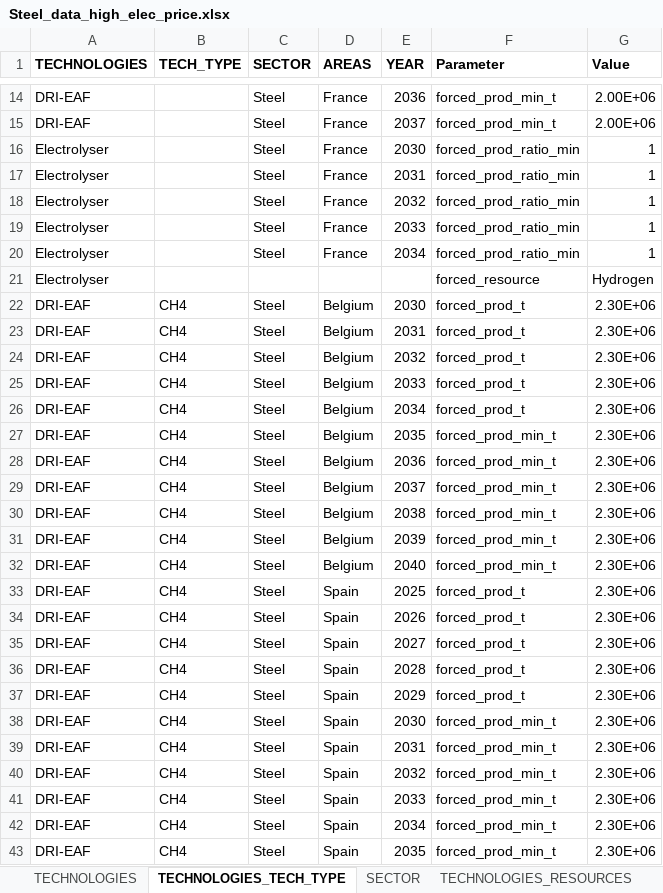
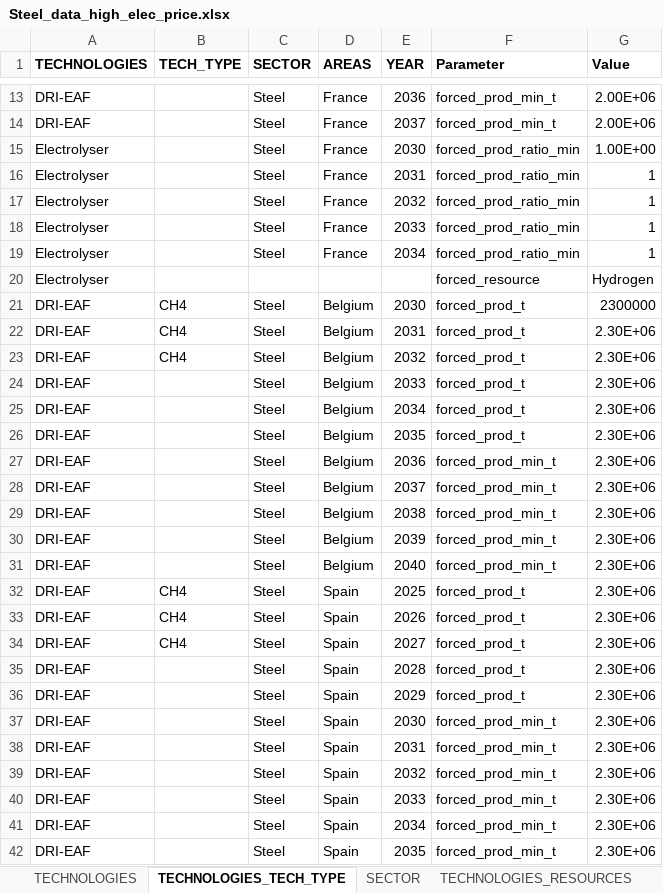
Before and after one commit to qraillard/IND-OPT-model, an Excel workbook: Input data/Steel_data_high_elec_price.xlsx, sheet TECHNOLOGIES_TECH_TYPE, drawn as a sheet; only a part is shown, gaps mark what is left out; values as stored, in another font and other column widths than the file's, no borders; table styles not drawn; addresses are those after the commit; the diff covers the shown part only; the diff names each change by its address in the sheet, - before the commit and + after, or states it on an @@ line.

```diff
--- a/Input data/Steel_data_high_elec_price.xlsx (sheet TECHNOLOGIES_TECH_TYPE)
+++ b/Input data/Steel_data_high_elec_price.xlsx (sheet TECHNOLOGIES_TECH_TYPE)
-G15 (Value): 1
+G15 (Value): 1.00E+00
-G21 (Value): 2.30E+06
+G21 (Value): 2300000
-B24:B31 (TECH_TYPE): CH4
+B24:B31 (TECH_TYPE): (empty)
-F26 (Parameter): forced_prod_min_t
+F26 (Parameter): forced_prod_t
-B35:B42 (TECH_TYPE): CH4
+B35:B42 (TECH_TYPE): (empty)
```
Also changed, not shown: 1 removed row and 2 edited cells elsewhere in this sheet, sheet RESOURCES, sheet TECHNOLOGIES, hidden cells, Input data/Cement_data.xlsx, Input data/Cement_data_high_elec_price.xlsx, 12 other files.
